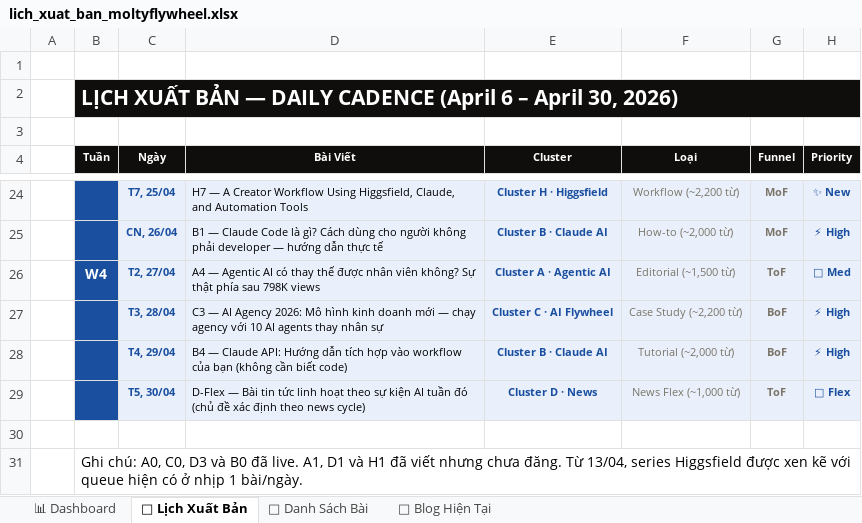
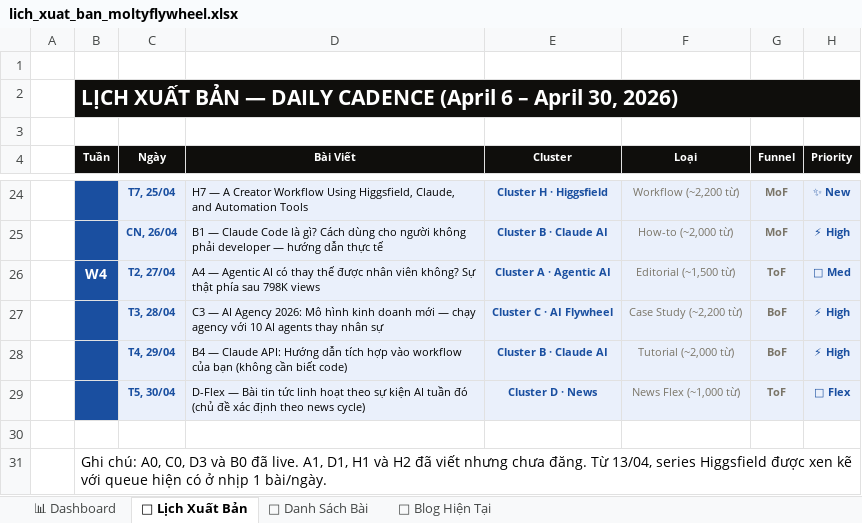
Before and after one commit to tvt-ai-max/moltyflywheel-astro, an Excel workbook: docs/lich_xuat_ban_moltyflywheel.xlsx, sheet 📅 Lịch Xuất Bản, drawn as a sheet; only a part is shown, gaps mark what is left out; values as stored, in another font and other column widths than the file's, no borders; the diff names each change by its address in the sheet, - before the commit and + after, or states it on an @@ line.

```diff
--- a/docs/lich_xuat_ban_moltyflywheel.xlsx (sheet 📅 Lịch Xuất Bản)
+++ b/docs/lich_xuat_ban_moltyflywheel.xlsx (sheet 📅 Lịch Xuất Bản)
-B31 (Tuần): …live. A1, D1 và H1 đã viết…
+B31 (Tuần): …live. A1, D1, H1 và H2 đã viết…
```
Also changed, not shown: sheet 📝 Danh Sách Bài, 2 other files.
